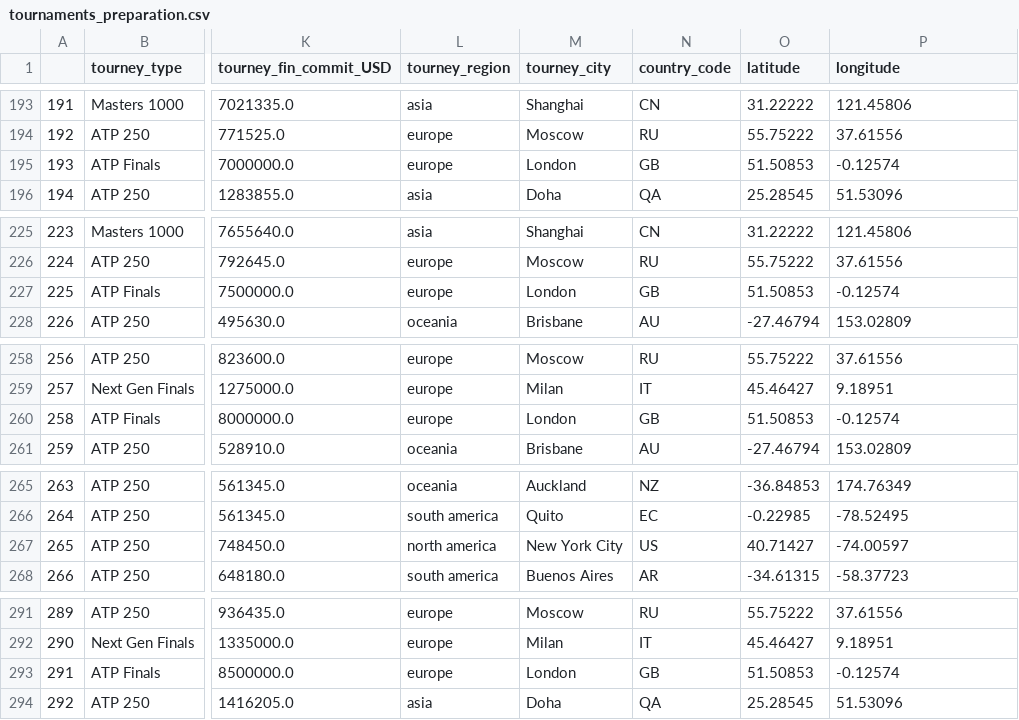
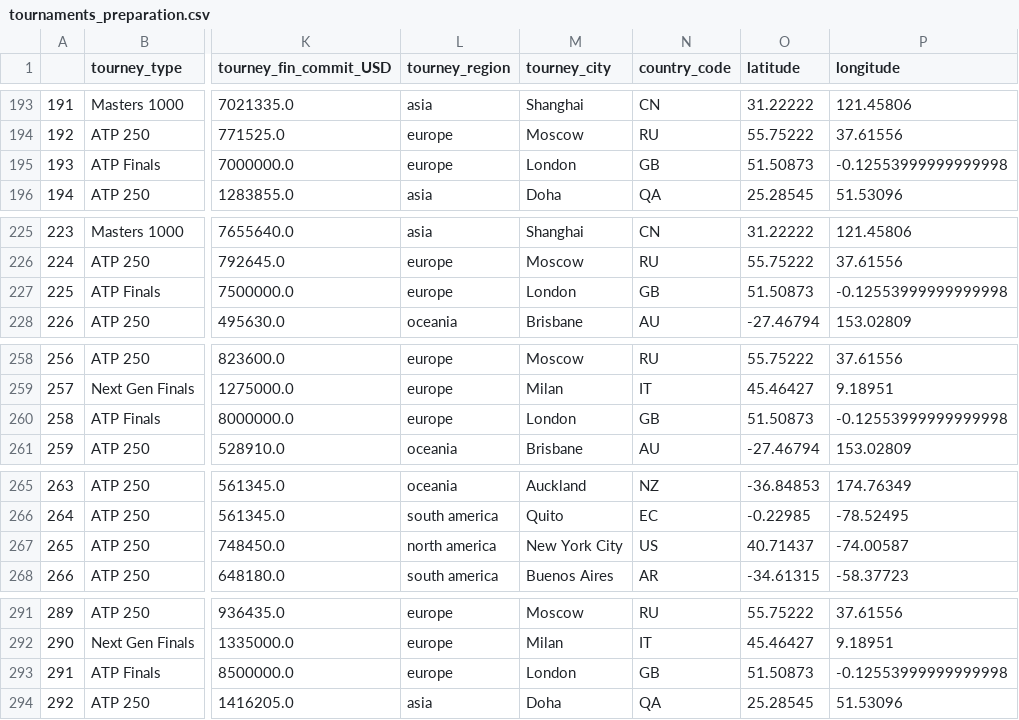
Before and after one commit to beatriz7sousa/datavisualization-project, a CSV file: tournaments_preparation.csv, drawn as a sheet; only a part is shown, gaps mark what is left out; the diff covers the shown part only; the diff names each change by its address in the sheet, - before the commit and + after, or states it on an @@ line.

```diff
--- a/tournaments_preparation.csv
+++ b/tournaments_preparation.csv
-O195 (latitude): 51.50853
+O195 (latitude): 51.50873
-P195 (longitude): -0.12574
+P195 (longitude): -0.12553999999999998
-O227 (latitude): 51.50853
+O227 (latitude): 51.50873
-P227 (longitude): -0.12574
+P227 (longitude): -0.12553999999999998
-O260 (latitude): 51.50853
+O260 (latitude): 51.50873
-P260 (longitude): -0.12574
+P260 (longitude): -0.12553999999999998
-O267 (latitude): 40.71427
+O267 (latitude): 40.71437
-P267 (longitude): -74.00597
+P267 (longitude): -74.00587
-O293 (latitude): 51.50853
+O293 (latitude): 51.50873
-P293 (longitude): -0.12574
+P293 (longitude): -0.12553999999999998
```
Also changed, not shown: 54 edited cells elsewhere in this file, 3 other files.
